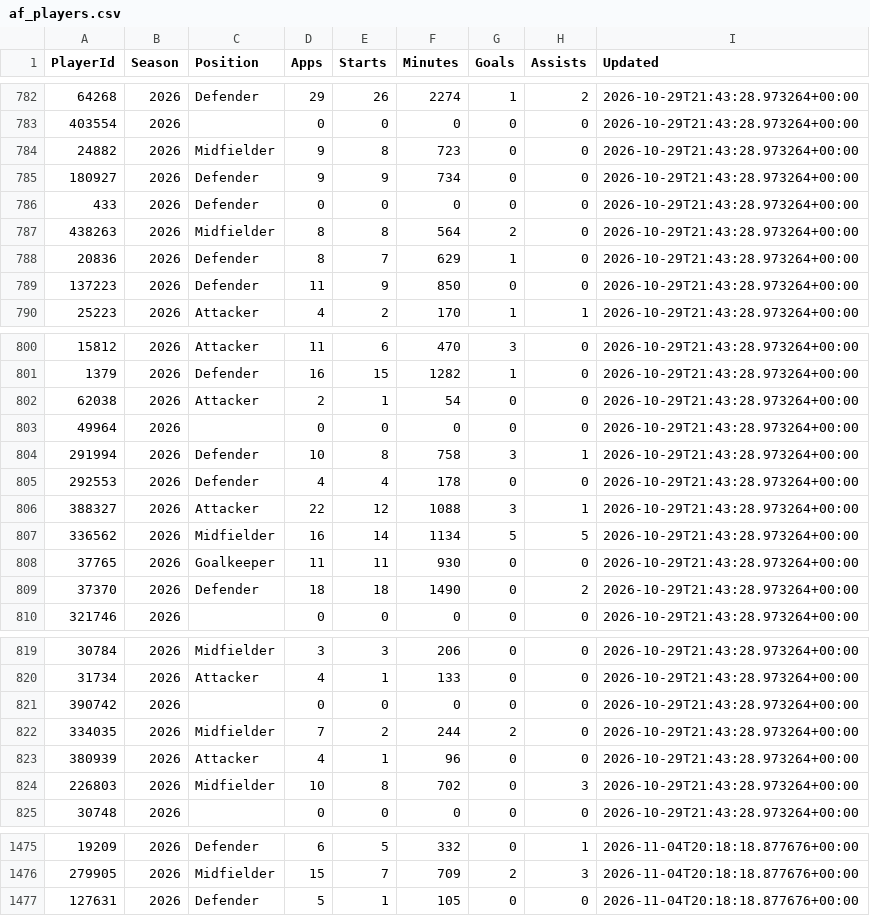
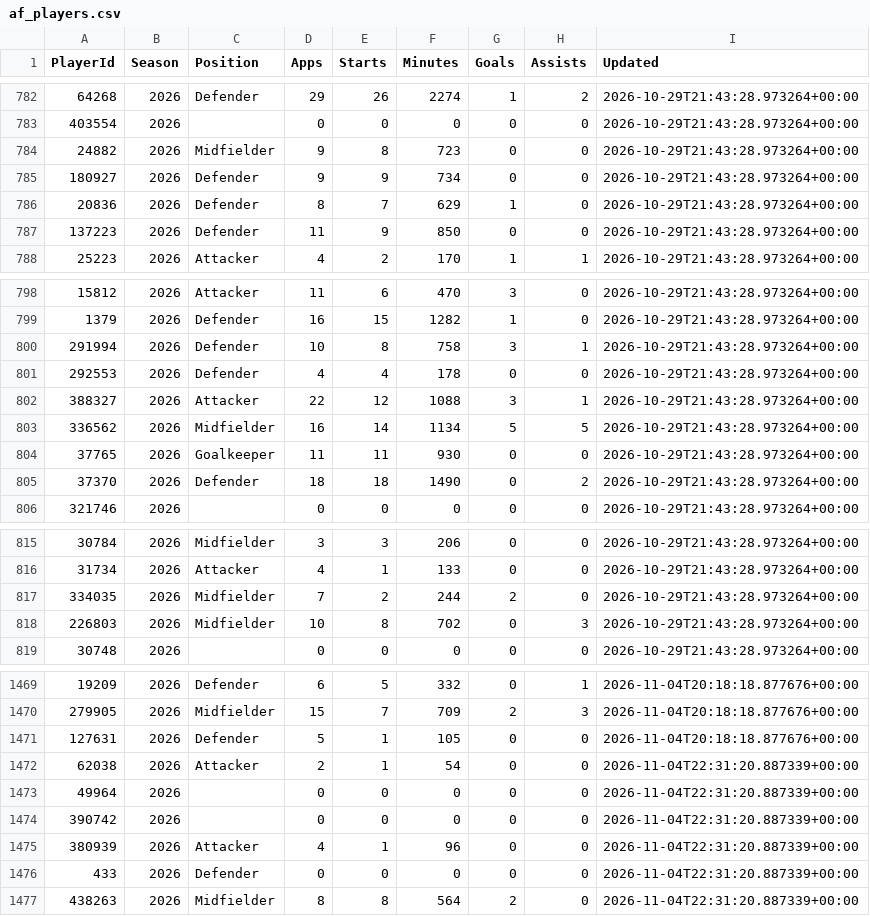
Before and after one commit to tambejasparh/epl-value-dashboard, a CSV file: data_snapshot/af_players.csv, drawn as a sheet; only a part is shown, gaps mark what is left out; removed rows and columns are numbered as before the commit, all else as after; the diff names each change by its address in the sheet, - before the commit and + after, or states it on an @@ line.

```diff
--- a/data_snapshot/af_players.csv
+++ b/data_snapshot/af_players.csv
-row 786: 433 | 2026 | Defender | 0 | 0 | 0 | 0 | 0 | 2026-10-29T21:43:28.973264+00:00
-row 787: 438263 | 2026 | Midfielder | 8 | 8 | 564 | 2 | 0 | 2026-10-29T21:43:28.973264+00:00
-row 802: 62038 | 2026 | Attacker | 2 | 1 | 54 | 0 | 0 | 2026-10-29T21:43:28.973264+00:00
-row 803: 49964 | 2026 |  | 0 | 0 | 0 | 0 | 0 | 2026-10-29T21:43:28.973264+00:00
-row 821: 390742 | 2026 |  | 0 | 0 | 0 | 0 | 0 | 2026-10-29T21:43:28.973264+00:00
-row 823: 380939 | 2026 | Attacker | 4 | 1 | 96 | 0 | 0 | 2026-10-29T21:43:28.973264+00:00
+row 1472: 62038 | 2026 | Attacker | 2 | 1 | 54 | 0 | 0 | 2026-11-04T22:31:20.887339+00:00
+row 1473: 49964 | 2026 |  | 0 | 0 | 0 | 0 | 0 | 2026-11-04T22:31:20.887339+00:00
+row 1474: 390742 | 2026 |  | 0 | 0 | 0 | 0 | 0 | 2026-11-04T22:31:20.887339+00:00
+row 1475: 380939 | 2026 | Attacker | 4 | 1 | 96 | 0 | 0 | 2026-11-04T22:31:20.887339+00:00
+row 1476: 433 | 2026 | Defender | 0 | 0 | 0 | 0 | 0 | 2026-11-04T22:31:20.887339+00:00
+row 1477: 438263 | 2026 | Midfielder | 8 | 8 | 564 | 2 | 0 | 2026-11-04T22:31:20.887339+00:00
```
Also changed, not shown: best_picks_log.csv, data_snapshot/af_odds.csv, 9 other files.
